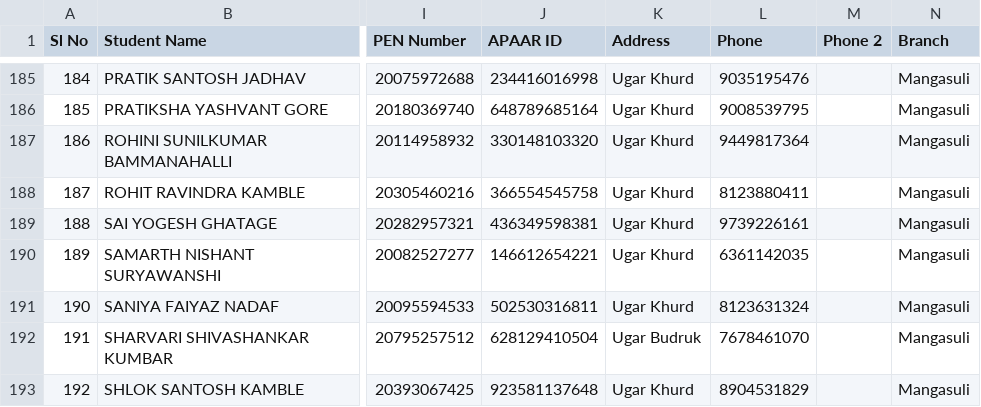
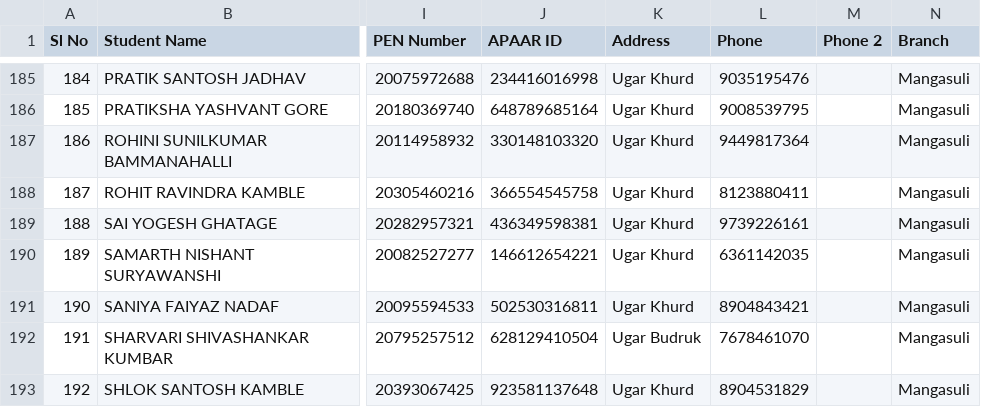
Before and after one commit to avinashkempi/sgv-school-backend, a CSV file: data/student_data.csv, drawn as a sheet; only a part is shown, gaps mark what is left out; the diff names each change by its address in the sheet, - before the commit and + after, or states it on an @@ line.

Commit message:
data update

```diff
--- a/data/student_data.csv
+++ b/data/student_data.csv
-L191 (Phone): 8123631324
+L191 (Phone): 8904843421
```
Also changed, not shown: 1 other file.
